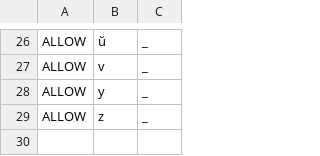
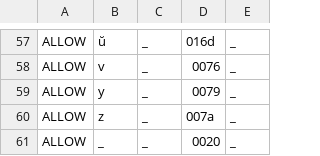
Before and after one commit to ftyers/commonvoice-utils, a TSV file: cvutils/data/eo/validate.tsv, drawn as a sheet; only a part is shown, gaps mark what is left out; the diff covers the shown part only; the diff names each change by its address in the sheet, - before the commit and + after, or states it on an @@ line.

```diff
--- a/cvutils/data/eo/validate.tsv
+++ b/cvutils/data/eo/validate.tsv
+column D, rows 57-60: 016d | 0076 | 0079 | 007a
+column E, rows 57-60: all _
+row 61: ALLOW | _ | _ | 0020 | _
```
Also changed, not shown: 31 added rows elsewhere in this file.
